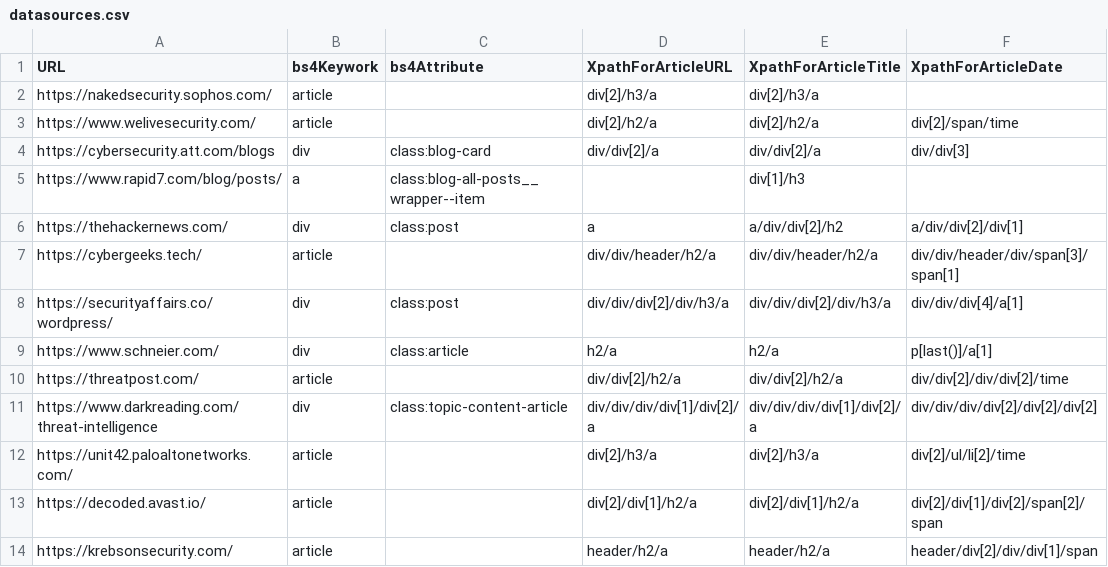
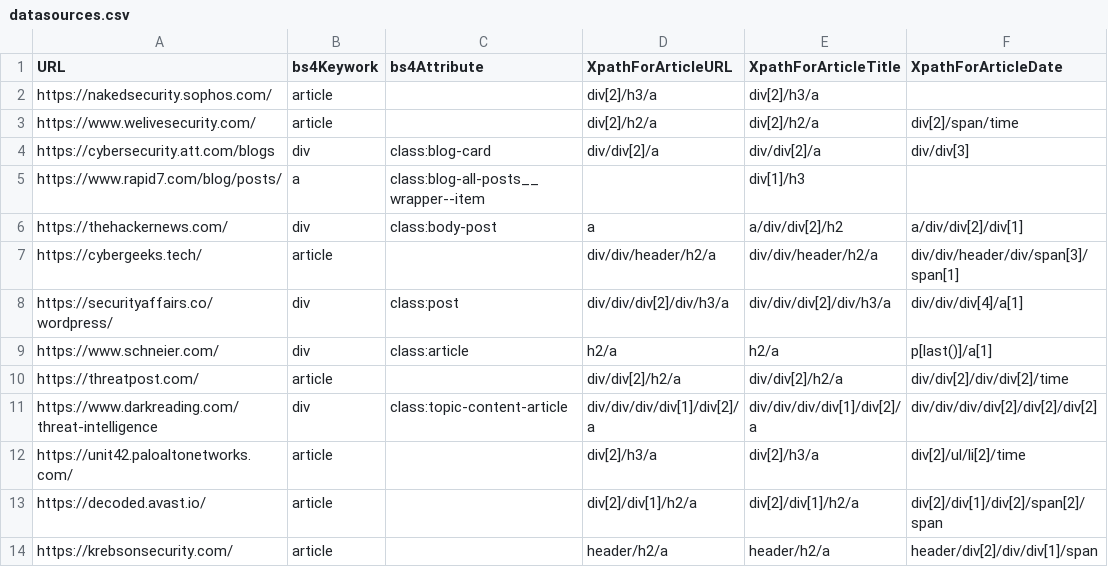
Before and after one commit to alainpetit21/Blowgun, a CSV file: data/datasources.csv, drawn as a sheet.

```diff
--- a/data/datasources.csv
+++ b/data/datasources.csv
@@ -5,3 +5,3 @@ https://cybersecurity.att.com/blogs,div,class:blog-card,div/div[2]/a,div/div[2]/
 https://www.rapid7.com/blog/posts/,a,class:blog-all-posts__wrapper--item,,div[1]/h3,
-https://thehackernews.com/,div,class:post,a,a/div/div[2]/h2,a/div/div[2]/div[1]
+https://thehackernews.com/,div,class:body-post,a,a/div/div[2]/h2,a/div/div[2]/div[1]
 https://cybergeeks.tech/,article,,div/div/header/h2/a,div/div/header/h2/a,div/div/header/div/span[3]/span[1]
```
Also changed, not shown: 10 other files.
